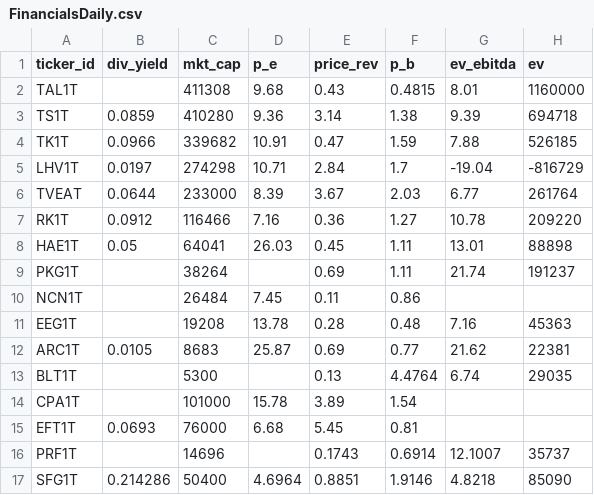
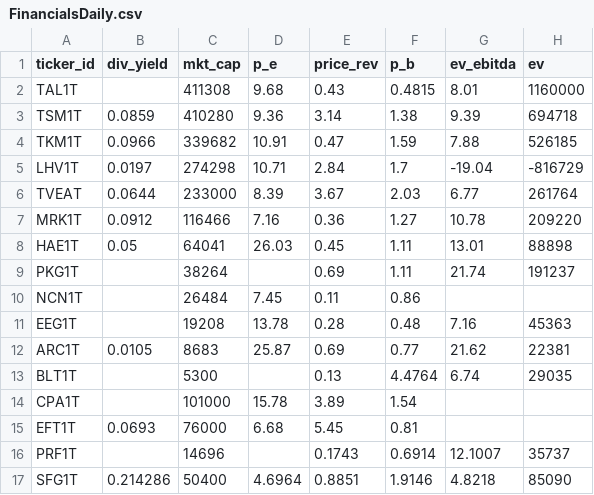
Before and after one commit to MaJogi/stock-screener-application, a CSV file: src/main/resources/data/FinancialsDaily.csv, drawn as a sheet; only a part is shown; the diff names each change by its address in the sheet, - before the commit and + after, or states it on an @@ line.

```diff
--- a/src/main/resources/data/FinancialsDaily.csv
+++ b/src/main/resources/data/FinancialsDaily.csv
-A3 (ticker_id): TS1T
+A3 (ticker_id): TSM1T
-A4 (ticker_id): TK1T
+A4 (ticker_id): TKM1T
-A7 (ticker_id): RK1T
+A7 (ticker_id): MRK1T
```
Also changed, not shown: src/main/resources/data/CompanyDimension.csv, src/main/resources/data/FinancialsQuarterly.csv.
